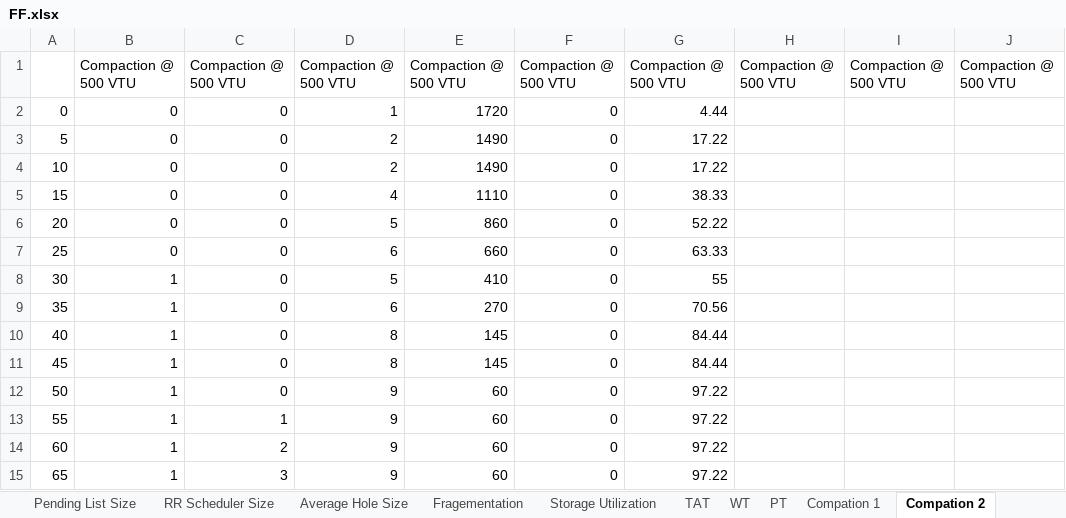
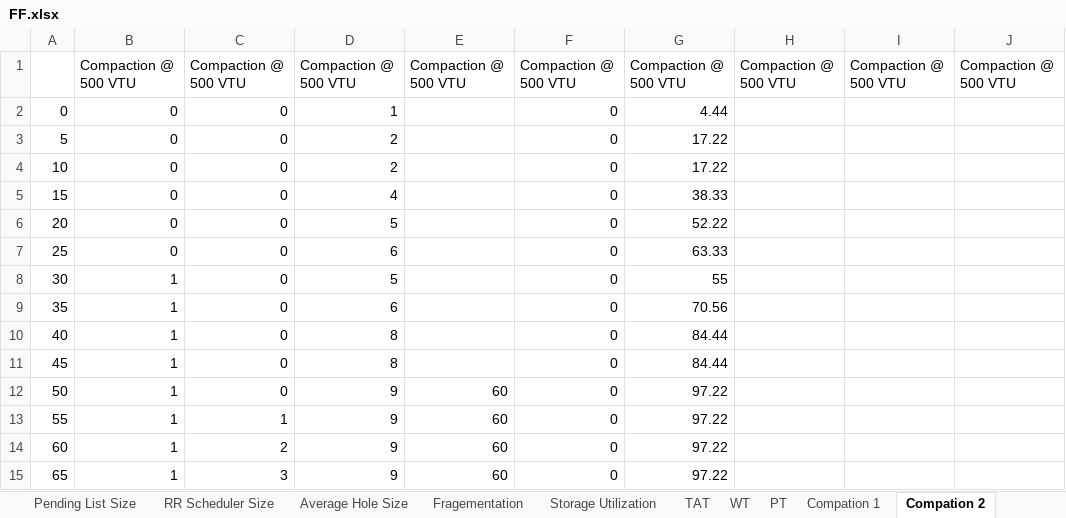
Before and after one commit to nathanlea/CS4323Projects, an Excel workbook: Project1JavaTry2/excel/Phase 2/FF.xlsx, sheet Compation 2, drawn as a sheet; only a part is shown; values as stored, in another font and other column widths than the file's, no borders; the diff names each change by its address in the sheet, - before the commit and + after, or states it on an @@ line.

```diff
--- a/Project1JavaTry2/excel/Phase 2/FF.xlsx (sheet Compation 2)
+++ b/Project1JavaTry2/excel/Phase 2/FF.xlsx (sheet Compation 2)
-E2: 1720
+E2: (empty)
-E3:E4: 1490
+E3:E4: (empty)
-E5: 1110
+E5: (empty)
-E6: 860
+E6: (empty)
-E7: 660
+E7: (empty)
-E8: 410
+E8: (empty)
-E9: 270
+E9: (empty)
-E10:E11: 145
+E10:E11: (empty)
```
Also changed, not shown: sheet Compation 1, sheet Compation 3, charts or pictures, Project1JavaTry2/excel/Phase 2/BF.xlsx, Project1JavaTry2/excel/Phase 2/C1.xlsx, 7 other files.
